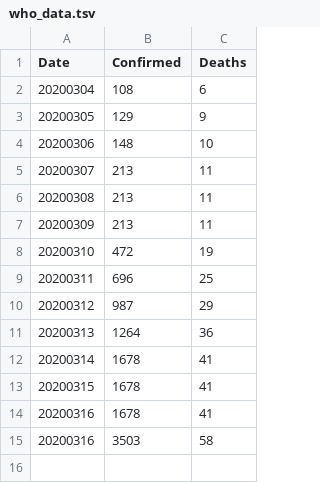
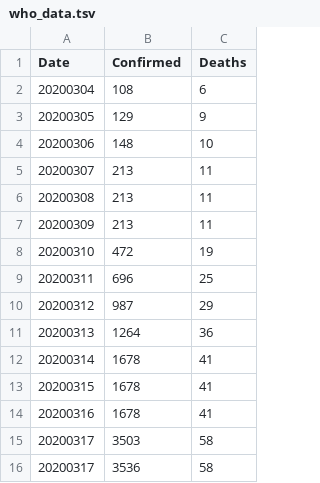
Before and after one commit to DMXMax/covid19, a TSV file: who/who_data.tsv, drawn as a sheet.

Commit message:
Update who_data.tsv

```diff
--- a/who/who_data.tsv
+++ b/who/who_data.tsv
@@ -14,2 +14,3 @@ Date	Confirmed	Deaths
 20200316	1678	41
-20200316	3503	58
+20200317	3503	58
+20200317	3536	58
```
